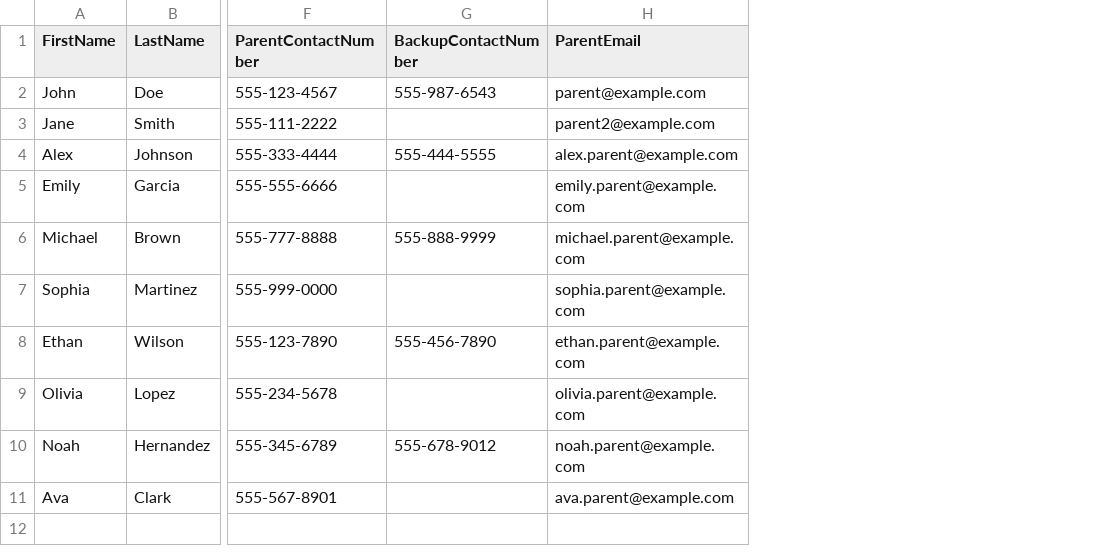
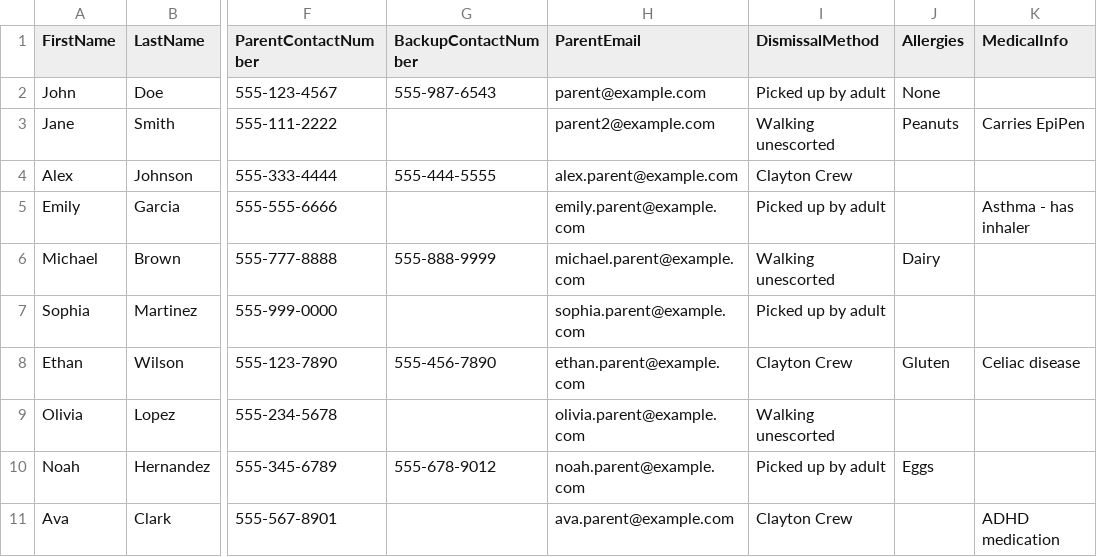
Before and after one commit to jaffee/runclub, a CSV file: static/template.csv, drawn as a sheet; only a part is shown, gaps mark what is left out; the diff names each change by its address in the sheet, - before the commit and + after, or states it on an @@ line.

```diff
--- a/static/template.csv
+++ b/static/template.csv
+column I (DismissalMethod), rows 2-11: Picked up by adult | Walking unescorted | Clayton Crew | Picked up by adult | Walking unescorted | Picked up by adult | Clayton Crew | Walking unescorted | Picked up by adult | Clayton Crew
+column J (Allergies), rows 2-10: None | Peanuts |  |  | Dairy |  | Gluten |  | Eggs
+column K (MedicalInfo), rows 3-11: Carries EpiPen |  | Asthma - has inhaler |  |  | Celiac disease |  |  | ADHD medication
```
Also changed, not shown: 17 other files.
